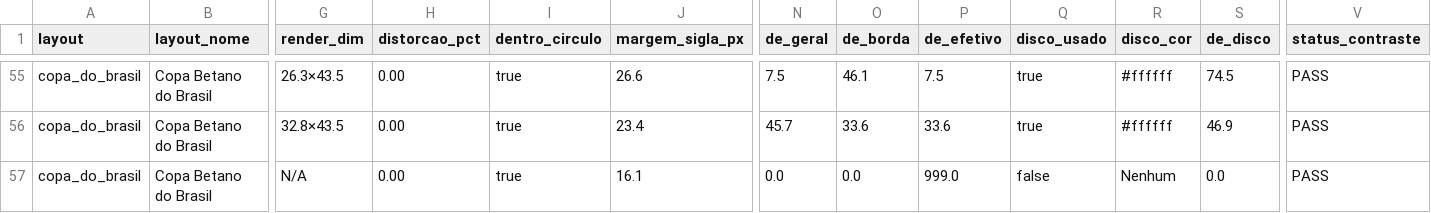
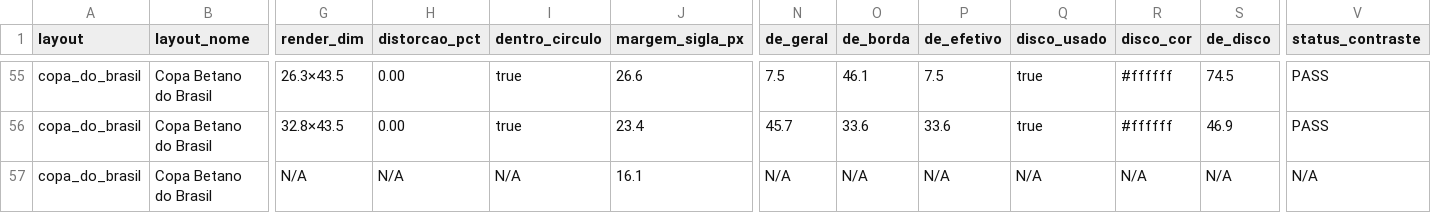
Before and after one commit to Play2703/football-legacy-godot, a CSV file: features/scoreboard/tabela_escudos_56linhas.csv, drawn as a sheet; only a part is shown, gaps mark what is left out; the diff covers the shown part only; the diff names each change by its address in the sheet, - before the commit and + after, or states it on an @@ line.

```diff
--- a/features/scoreboard/tabela_escudos_56linhas.csv
+++ b/features/scoreboard/tabela_escudos_56linhas.csv
-H57 (distorcao_pct): 0.00
+H57 (distorcao_pct): N/A
-I57 (dentro_circulo): true
+I57 (dentro_circulo): N/A
-N57 (de_geral): 0.0
+N57 (de_geral): N/A
-O57 (de_borda): 0.0
+O57 (de_borda): N/A
-P57 (de_efetivo): 999.0
+P57 (de_efetivo): N/A
-Q57 (disco_usado): false
+Q57 (disco_usado): N/A
-R57 (disco_cor): Nenhum
+R57 (disco_cor): N/A
-S57 (de_disco): 0.0
+S57 (de_disco): N/A
-V57 (status_contraste): PASS
+V57 (status_contraste): N/A
```
Also changed, not shown: 89 edited cells elsewhere in this file, 3 other files.
